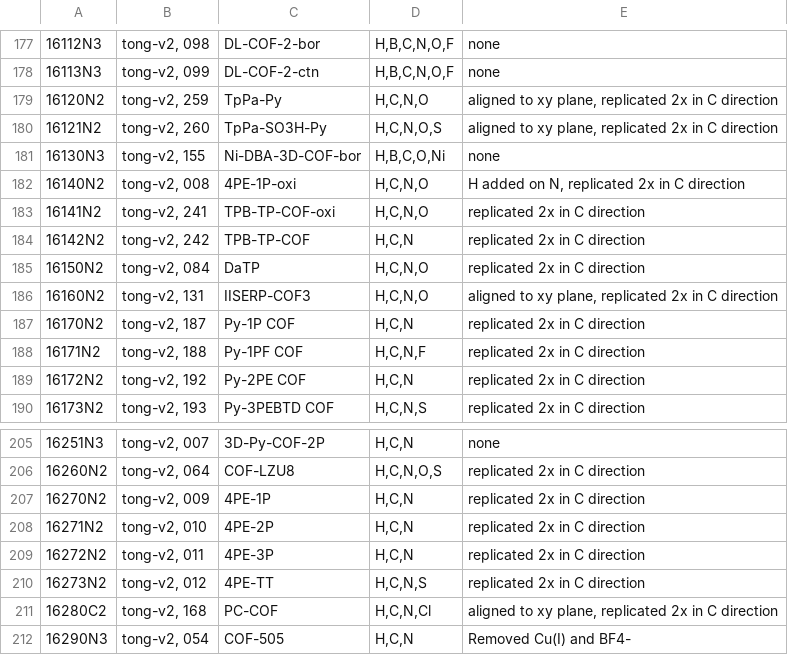
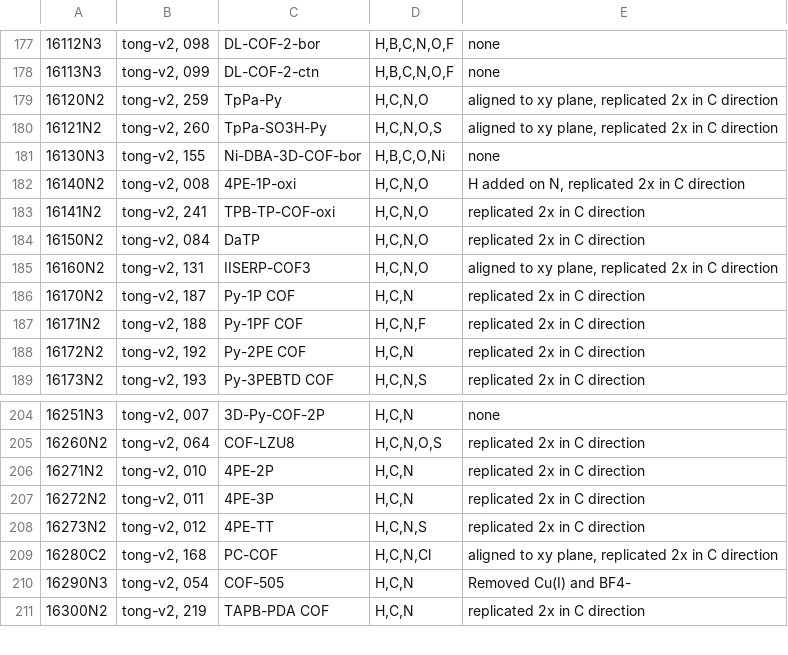
Before and after one commit to danieleongari/CURATED-COFs, a CSV file: cof-frameworks.csv, drawn as a sheet; only a part is shown, gaps mark what is left out; the shorter side is filled out with more unchanged rows; the diff names each change by its address in the sheet, - before the commit and + after, or states it on an @@ line.

```diff
--- a/cof-frameworks.csv
+++ b/cof-frameworks.csv
-row 184: 16142N2 | tong-v2, 242 | TPB-TP-COF | H,C,N | replicated 2x in C direction
-row 207: 16270N2 | tong-v2, 009 | 4PE-1P | H,C,N | replicated 2x in C direction
```
Also changed, not shown: cof-discarded.csv, cof-papers.csv.
